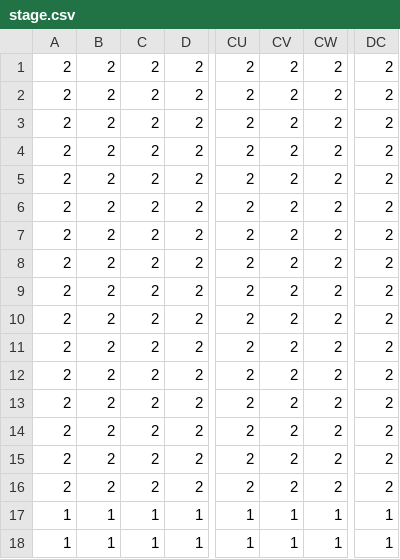
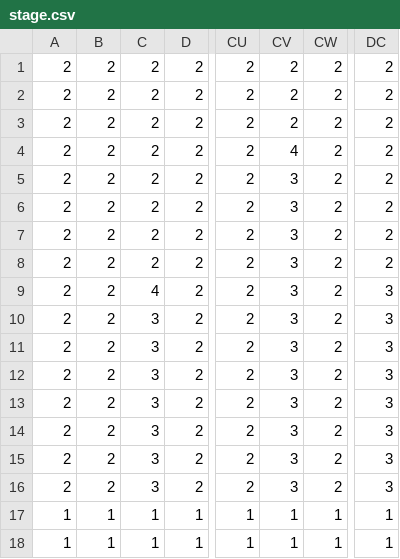
Before and after one commit to yusaku-uema/2024GameJamTeamL, a CSV file: TeamL/TeamL/stage.csv (was TeamL/TeamL/data/stage.csv), drawn as a sheet; only a part is shown, gaps mark what is left out; the diff names each change by its address in the sheet, - before the commit and + after, or states it on an @@ line.

```diff
--- a/TeamL/TeamL/data/stage.csv
+++ b/TeamL/TeamL/stage.csv
-CV4: 2
+CV4: 4
-CV5:CV16: 2
+CV5:CV16: 3
-C9: 2
+C9: 4
-DC9:DC16: 2
+DC9:DC16: 3
-C10:C16: 2
+C10:C16: 3
```
Also changed, not shown: 5 other files.
